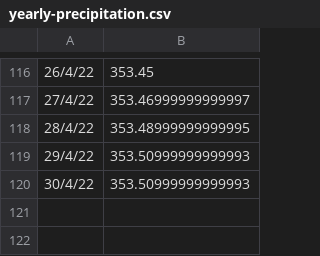
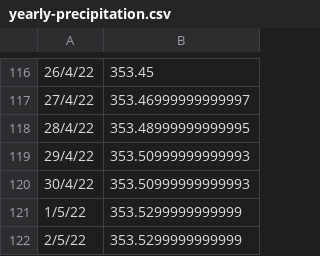
Before and after one commit to DPIclimate/pilot-reports, a CSV file: data/yearly-precipitation.csv, drawn as a sheet; only a part is shown, gaps mark what is left out; the diff names each change by its address in the sheet, - before the commit and + after, or states it on an @@ line.

```diff
--- a/data/yearly-precipitation.csv
+++ b/data/yearly-precipitation.csv
+row 121: 1/5/22 | 353.5299999999999
+row 122: 2/5/22 | 353.5299999999999
```
Also changed, not shown: 52 other files.
